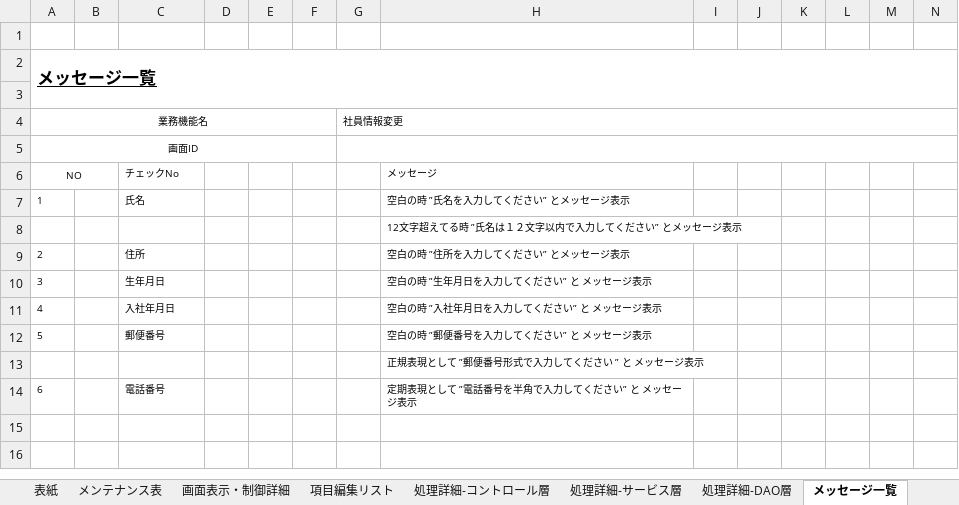
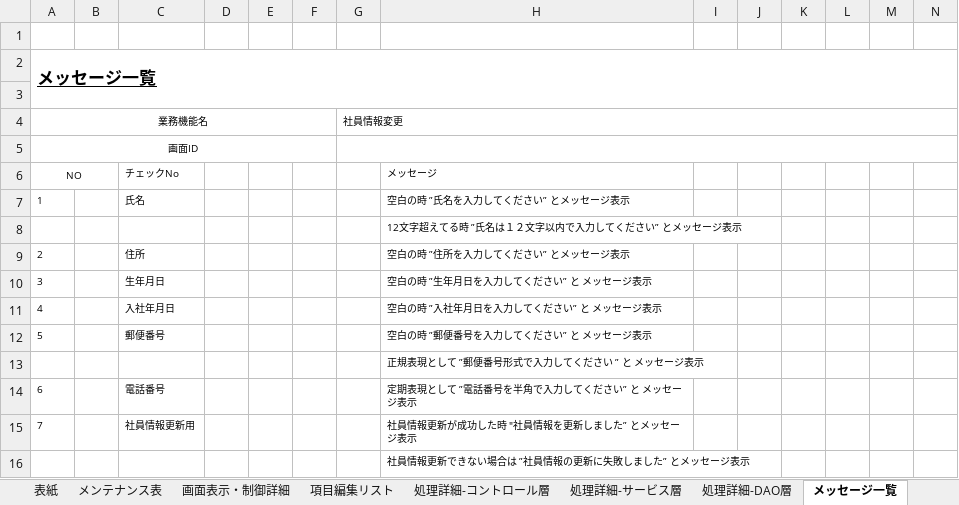
Before and after one commit to softtechSoft/ems, an Excel workbook: DOC/詳細設計書/詳細設計_EMS_社員情報変更.xlsx, sheet メッセージ一覧, drawn as a sheet; only a part is shown; values as stored, in another font and other column widths than the file's, no borders; rows hold the shown columns only; the diff names each change by its address in the sheet, - before the commit and + after, or states it on an @@ line.

```diff
--- a/DOC/詳細設計書/詳細設計_EMS_社員情報変更.xlsx (sheet メッセージ一覧)
+++ b/DOC/詳細設計書/詳細設計_EMS_社員情報変更.xlsx (sheet メッセージ一覧)
+row 15: 7 |  | 社員情報更新用 |  |  |  |  | 社員情報更新が成功した時 "社員情報を更新しました” とメッセージ表示
+row 16:  |  |  |  |  |  |  | 社員情報更新できない場合は ”社員情報の更新に失敗しました” とメッセージ表示
```
Also changed, not shown: sheet 処理詳細-DAO層, sheet 処理詳細-サービス層, sheet 項目編集リスト, sheet 処理詳細-コントロール層, charts or pictures, 3 other files.
